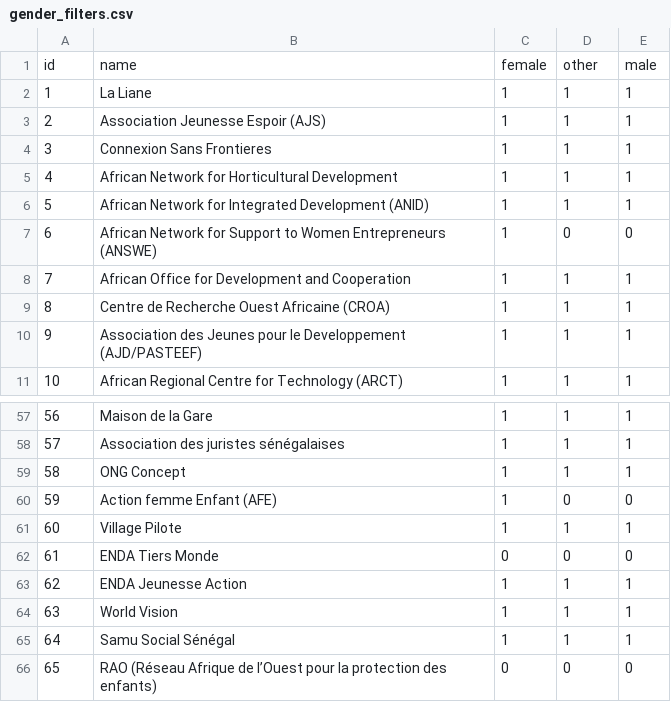
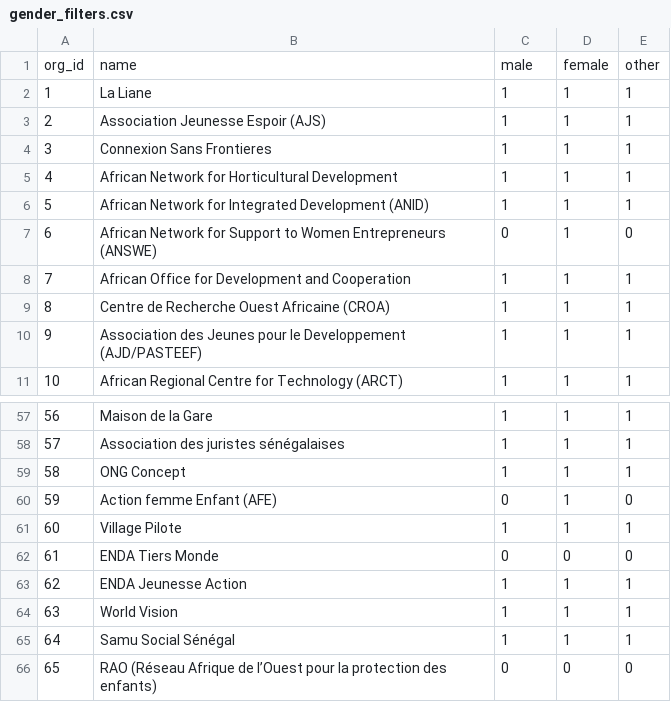
Before and after one commit to WomenPlusPlus/deploy-impact-21-kona-b, a CSV file: backend/data/csv/filters/gender_filters.csv, drawn as a sheet; only a part is shown, gaps mark what is left out.

```diff
--- a/backend/data/csv/filters/gender_filters.csv
+++ b/backend/data/csv/filters/gender_filters.csv
@@ -1,2 +1,2 @@
-id,name,female,other,male
+org_id,name,male,female,other
 1,La Liane,1,1,1
@@ -6,3 +6,3 @@ id,name,female,other,male
 5,African Network for Integrated Development (ANID),1,1,1
-6,African Network for Support to Women Entrepreneurs (ANSWE),1,0,0
+6,African Network for Support to Women Entrepreneurs (ANSWE),0,1,0
 7,African Office for Development and Cooperation,1,1,1
@@ -59,3 +59,3 @@ id,name,female,other,male
 58,ONG Concept,1,1,1
-59,Action femme Enfant (AFE),1,0,0
+59,Action femme Enfant (AFE),0,1,0
 60,Village Pilote,1,1,1
```
Also changed, not shown: backend/data/csv/keys/region_key_value.csv, 11 other files.
